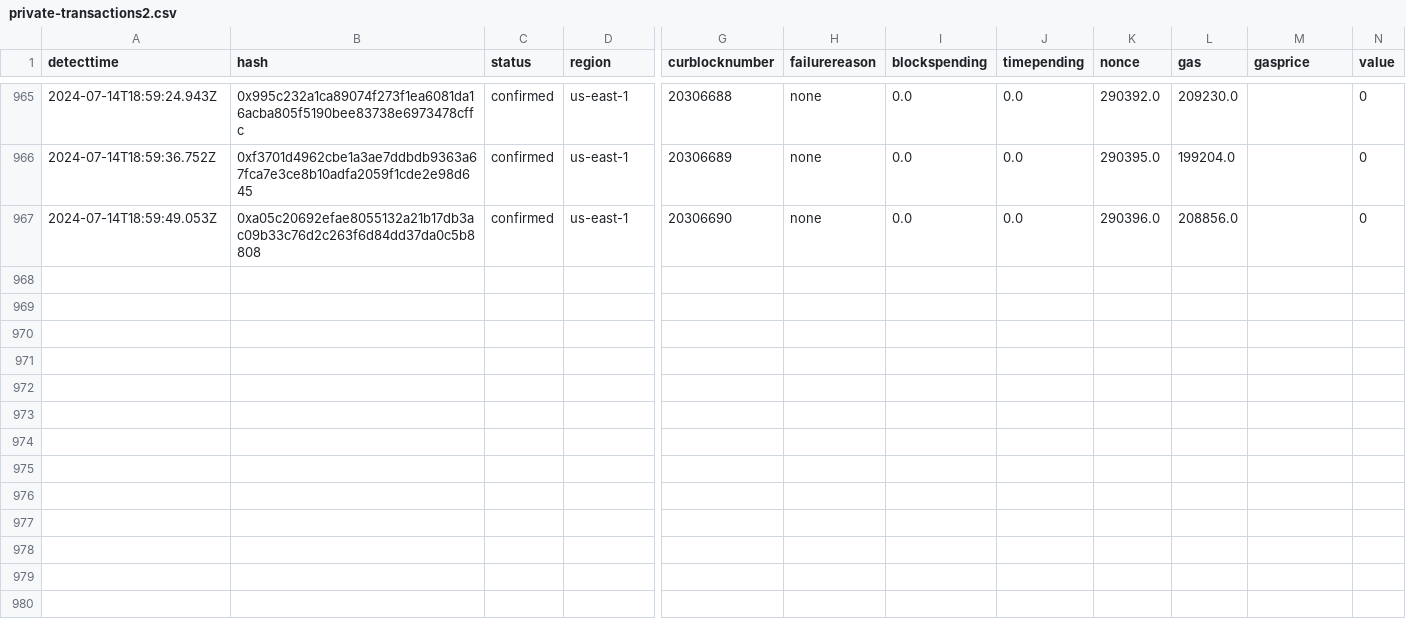
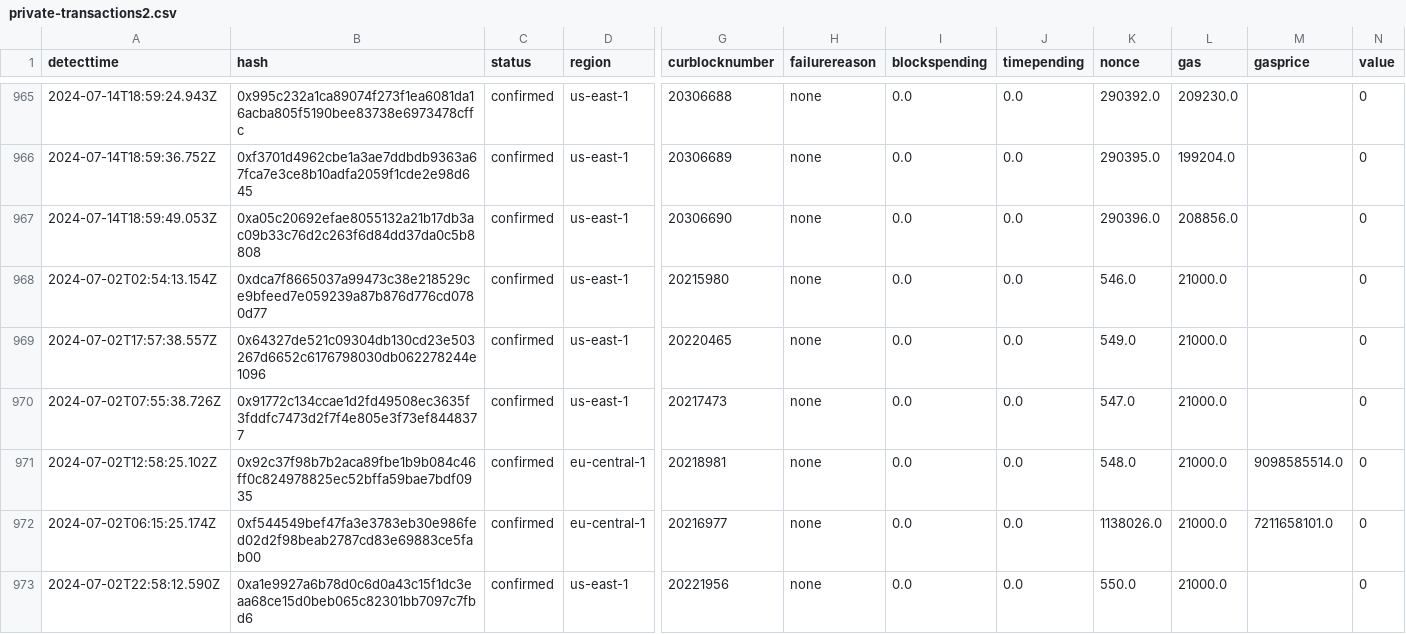
Before and after one commit to Amit0617/eip4844-data, a CSV file: data/private-transactions2.csv, drawn as a sheet; only a part is shown, gaps mark what is left out; rows hold the shown columns only; the diff names each change by its address in the sheet, - before the commit and + after, or states it on an @@ line.

```diff
--- a/data/private-transactions2.csv
+++ b/data/private-transactions2.csv
+row 968: 2024-07-02T02:54:13.154Z | 0xdca7f8665037a99473c38e218529ce9bfeed7e059239a87b876d776cd0780d77 | confirmed | us-east-1 | 20215980 | none | 0.0 | 0.0 | 546.0 | 21000.0 |  | 0
+row 969: 2024-07-02T17:57:38.557Z | 0x64327de521c09304db130cd23e503267d6652c6176798030db062278244e1096 | confirmed | us-east-1 | 20220465 | none | 0.0 | 0.0 | 549.0 | 21000.0 |  | 0
+row 970: 2024-07-02T07:55:38.726Z | 0x91772c134ccae1d2fd49508ec3635f3fddfc7473d2f7f4e805e3f73ef8448377 | confirmed | us-east-1 | 20217473 | none | 0.0 | 0.0 | 547.0 | 21000.0 |  | 0
+row 971: 2024-07-02T12:58:25.102Z | 0x92c37f98b7b2aca89fbe1b9b084c46ff0c824978825ec52bffa59bae7bdf0935 | confirmed | eu-central-1 | 20218981 | none | 0.0 | 0.0 | 548.0 | 21000.0 | 9098585514.0 | 0
+row 972: 2024-07-02T06:15:25.174Z | 0xf544549bef47fa3e3783eb30e986fed02d2f98beab2787cd83e69883ce5fab00 | confirmed | eu-central-1 | 20216977 | none | 0.0 | 0.0 | 1138026.0 | 21000.0 | 7211658101.0 | 0
+row 973: 2024-07-02T22:58:12.590Z | 0xa1e9927a6b78d0c6d0a43c15f1dc3eaa68ce15d0beb065c82301bb7097c7fbd6 | confirmed | us-east-1 | 20221956 | none | 0.0 | 0.0 | 550.0 | 21000.0 |  | 0
```
Also changed, not shown: 1 other file.
